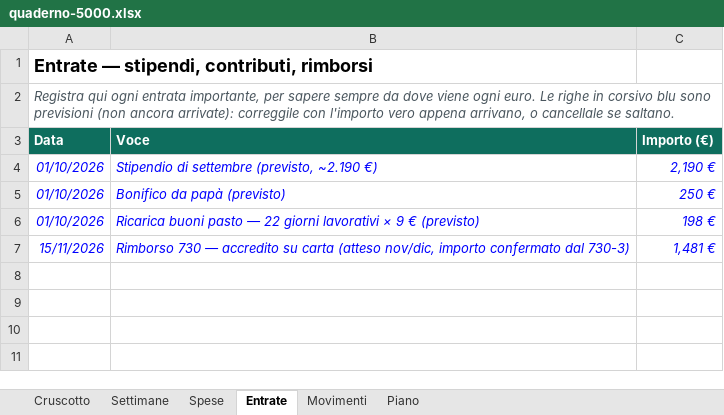
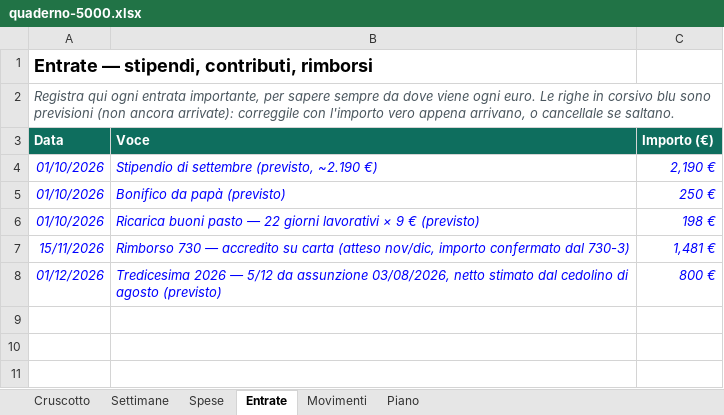
Before and after one commit to andreimuresian/claude, an Excel workbook: finanze/quaderno-5000.xlsx, sheet Entrate, drawn as a sheet; only a part is shown; values as stored, in another font and other column widths than the file's, no borders; the diff names each change by its address in the sheet, - before the commit and + after, or states it on an @@ line.

```diff
--- a/finanze/quaderno-5000.xlsx (sheet Entrate)
+++ b/finanze/quaderno-5000.xlsx (sheet Entrate)
-row 8: (empty)
+row 8: 01/12/2026 | Tredicesima 2026 — 5/12 da assunzione 03/08/2026, netto stimato dal cedolino di agosto (previsto) | 800 €
```
Also changed, not shown: 1 other file.
